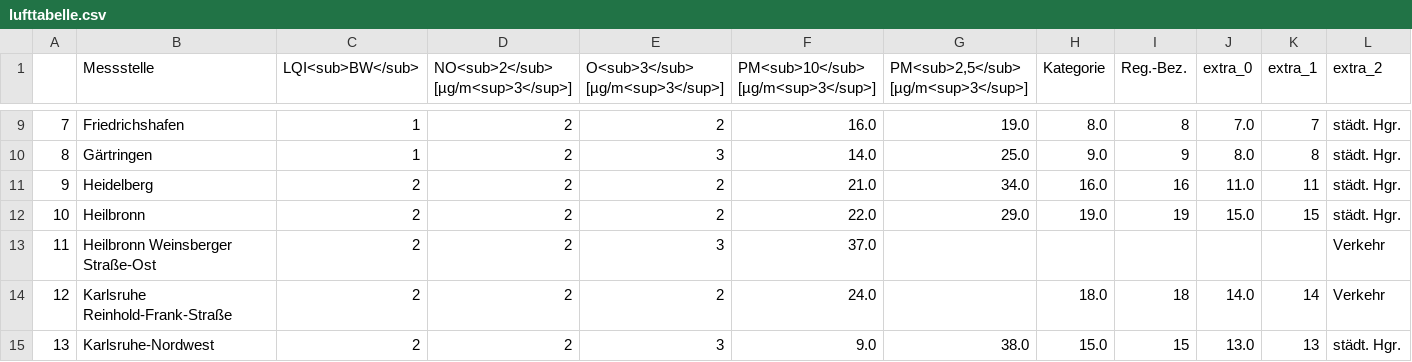
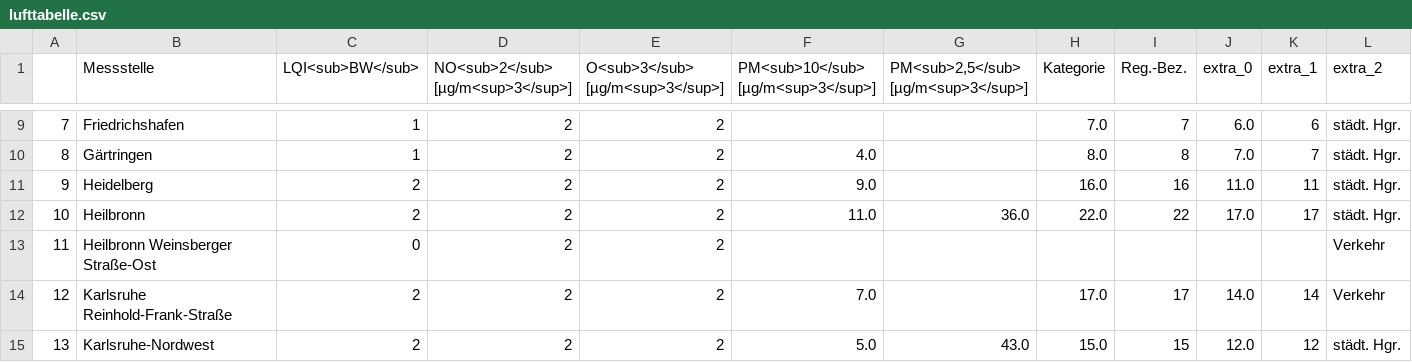
Before and after one commit to AlinaOstra/feinstaub_BW, a CSV file: lufttabelle.csv, drawn as a sheet; only a part is shown, gaps mark what is left out; the diff covers the shown part only; the diff names each change by its address in the sheet, - before the commit and + after, or states it on an @@ line.

```diff
--- a/lufttabelle.csv
+++ b/lufttabelle.csv
-F9: 16.0
+F9: (empty)
-G9: 19.0
+G9: (empty)
-H9 (Kategorie): 8.0
+H9 (Kategorie): 7.0
-I9 (Reg.-Bez.): 8
+I9 (Reg.-Bez.): 7
-J9 (extra_0): 7.0
+J9 (extra_0): 6.0
-K9 (extra_1): 7
+K9 (extra_1): 6
-E10 (O<sub>3</sub> [µg/m<sup>3</sup>]): 3
+E10 (O<sub>3</sub> [µg/m<sup>3</sup>]): 2
-F10: 14.0
+F10: 4.0
-G10: 25.0
+G10: (empty)
-H10 (Kategorie): 9.0
+H10 (Kategorie): 8.0
-I10 (Reg.-Bez.): 9
+I10 (Reg.-Bez.): 8
-J10 (extra_0): 8.0
+J10 (extra_0): 7.0
-K10 (extra_1): 8
+K10 (extra_1): 7
-F11: 21.0
+F11: 9.0
-G11: 34.0
+G11: (empty)
-F12: 22.0
+F12: 11.0
-G12: 29.0
+G12: 36.0
-H12 (Kategorie): 19.0
+H12 (Kategorie): 22.0
-I12 (Reg.-Bez.): 19
+I12 (Reg.-Bez.): 22
-J12 (extra_0): 15.0
+J12 (extra_0): 17.0
-K12 (extra_1): 15
+K12 (extra_1): 17
-C13 (LQI<sub>BW</sub>): 2
+C13 (LQI<sub>BW</sub>): 0
-E13 (O<sub>3</sub> [µg/m<sup>3</sup>]): 3
+E13 (O<sub>3</sub> [µg/m<sup>3</sup>]): 2
-F13: 37.0
+F13: (empty)
-F14: 24.0
+F14: 7.0
-H14 (Kategorie): 18.0
+H14 (Kategorie): 17.0
-I14 (Reg.-Bez.): 18
+I14 (Reg.-Bez.): 17
-E15 (O<sub>3</sub> [µg/m<sup>3</sup>]): 3
+E15 (O<sub>3</sub> [µg/m<sup>3</sup>]): 2
-F15: 9.0
+F15: 5.0
-G15: 38.0
+G15: 43.0
-J15 (extra_0): 13.0
+J15 (extra_0): 12.0
-K15 (extra_1): 13
+K15 (extra_1): 12
```
Also changed, not shown: 159 edited cells elsewhere in this file.
